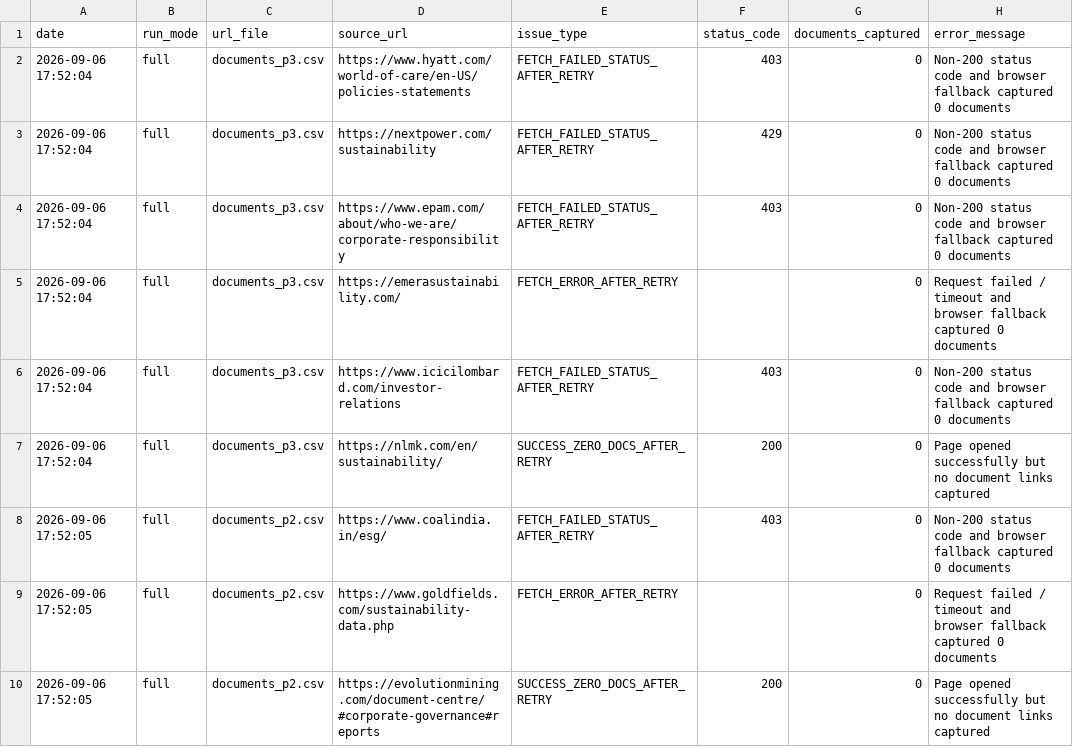
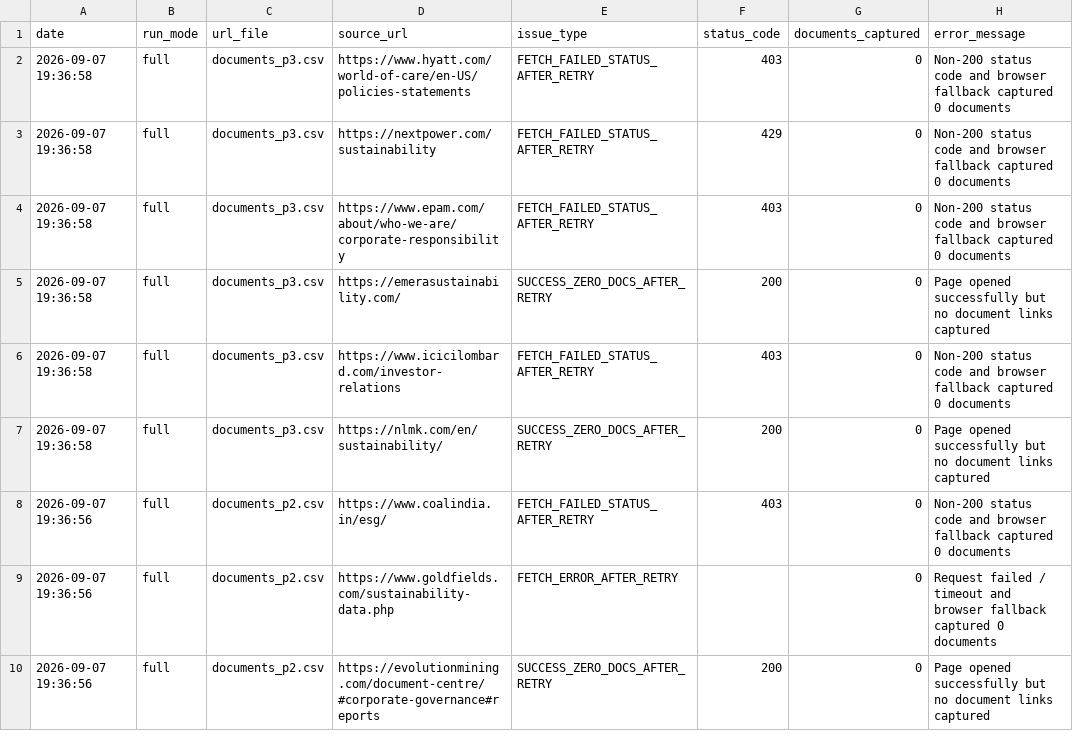
Before and after one commit to Shyam7291/document-monitor, a CSV file: capture_issues_p2_p3_latest.csv, drawn as a sheet.

```diff
--- a/capture_issues_p2_p3_latest.csv
+++ b/capture_issues_p2_p3_latest.csv
@@ -1,10 +1,10 @@
 date,run_mode,url_file,source_url,issue_type,status_code,documents_captured,error_message
-2026-09-06 17:52:04,full,documents_p3.csv,https://www.hyatt.com/world-of-care/en-US/policies-statements,FETCH_FAILED_STATUS_AFTER_RETRY,403,0,Non-200 status code and browser fallback captured 0 documents
-2026-09-06 17:52:04,full,documents_p3.csv,https://nextpower.com/sustainability,FETCH_FAILED_STATUS_AFTER_RETRY,429,0,Non-200 status code and browser fallback captured 0 documents
-2026-09-06 17:52:04,full,documents_p3.csv,https://www.epam.com/about/who-we-are/corporate-responsibility,FETCH_FAILED_STATUS_AFTER_RETRY,403,0,Non-200 status code and browser fallback captured 0 documents
-2026-09-06 17:52:04,full,documents_p3.csv,https://emerasustainability.com/,FETCH_ERROR_AFTER_RETRY,,0,Request failed / timeout and browser fallback captured 0 documents
-2026-09-06 17:52:04,full,documents_p3.csv,https://www.icicilombard.com/investor-relations,FETCH_FAILED_STATUS_AFTER_RETRY,403,0,Non-200 status code and browser fallback captured 0 documents
-2026-09-06 17:52:04,full,documents_p3.csv,https://nlmk.com/en/sustainability/,SUCCESS_ZERO_DOCS_AFTER_RETRY,200,0,Page opened successfully but no document links captured
-2026-09-06 17:52:05,full,documents_p2.csv,https://www.coalindia.in/esg/,FETCH_FAILED_STATUS_AFTER_RETRY,403,0,Non-200 status code and browser fallback captured 0 documents
-2026-09-06 17:52:05,full,documents_p2.csv,https://www.goldfields.com/sustainability-data.php,FETCH_ERROR_AFTER_RETRY,,0,Request failed / timeout and browser fallback captured 0 documents
-2026-09-06 17:52:05,full,documents_p2.csv,https://evolutionmining.com/document-centre/#corporate-governance#reports,SUCCESS_ZERO_DOCS_AFTER_RETRY,200,0,Page opened successfully but no document links captured
+2026-09-07 19:36:58,full,documents_p3.csv,https://www.hyatt.com/world-of-care/en-US/policies-statements,FETCH_FAILED_STATUS_AFTER_RETRY,403,0,Non-200 status code and browser fallback captured 0 documents
+2026-09-07 19:36:58,full,documents_p3.csv,https://nextpower.com/sustainability,FETCH_FAILED_STATUS_AFTER_RETRY,429,0,Non-200 status code and browser fallback captured 0 documents
+2026-09-07 19:36:58,full,documents_p3.csv,https://www.epam.com/about/who-we-are/corporate-responsibility,FETCH_FAILED_STATUS_AFTER_RETRY,403,0,Non-200 status code and browser fallback captured 0 documents
+2026-09-07 19:36:58,full,documents_p3.csv,https://emerasustainability.com/,SUCCESS_ZERO_DOCS_AFTER_RETRY,200,0,Page opened successfully but no document links captured
+2026-09-07 19:36:58,full,documents_p3.csv,https://www.icicilombard.com/investor-relations,FETCH_FAILED_STATUS_AFTER_RETRY,403,0,Non-200 status code and browser fallback captured 0 documents
+2026-09-07 19:36:58,full,documents_p3.csv,https://nlmk.com/en/sustainability/,SUCCESS_ZERO_DOCS_AFTER_RETRY,200,0,Page opened successfully but no document links captured
+2026-09-07 19:36:56,full,documents_p2.csv,https://www.coalindia.in/esg/,FETCH_FAILED_STATUS_AFTER_RETRY,403,0,Non-200 status code and browser fallback captured 0 documents
+2026-09-07 19:36:56,full,documents_p2.csv,https://www.goldfields.com/sustainability-data.php,FETCH_ERROR_AFTER_RETRY,,0,Request failed / timeout and browser fallback captured 0 documents
+2026-09-07 19:36:56,full,documents_p2.csv,https://evolutionmining.com/document-centre/#corporate-governance#reports,SUCCESS_ZERO_DOCS_AFTER_RETRY,200,0,Page opened successfully but no document links captured
```
Also changed, not shown: run_summary_master.csv, 1 other file.
